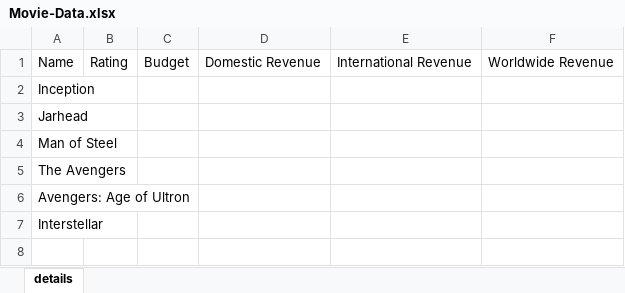
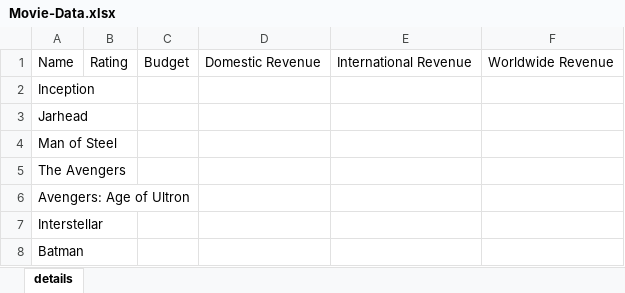
Before and after one commit to jsan956-ai/RPA-G4-2023, an Excel workbook: Files/Movie-Data.xlsx, sheet details, drawn as a sheet; values as stored, in another font and other column widths than the file's, no borders; the diff names each change by its address in the sheet, - before the commit and + after, or states it on an @@ line.

Commit message:
feat: Implement exact search on movies name
Seems to pick the most popular one if there are movies with the same name.

```diff
--- a/Files/Movie-Data.xlsx (sheet details)
+++ b/Files/Movie-Data.xlsx (sheet details)
+row 8: Batman
```
Also changed, not shown: 2 other files.
